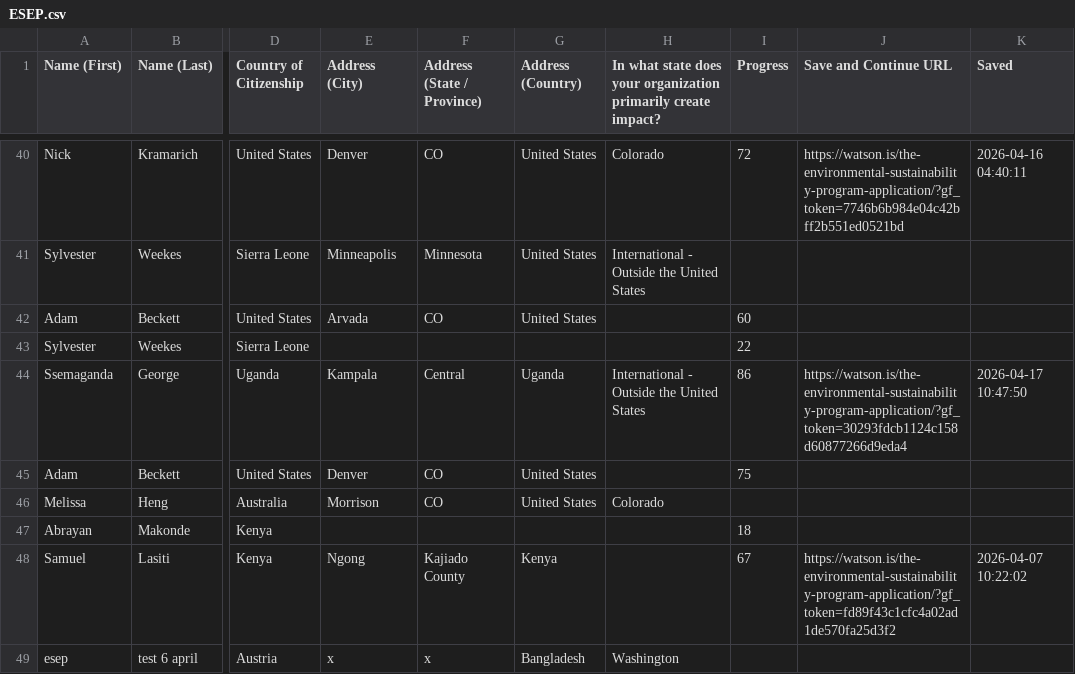
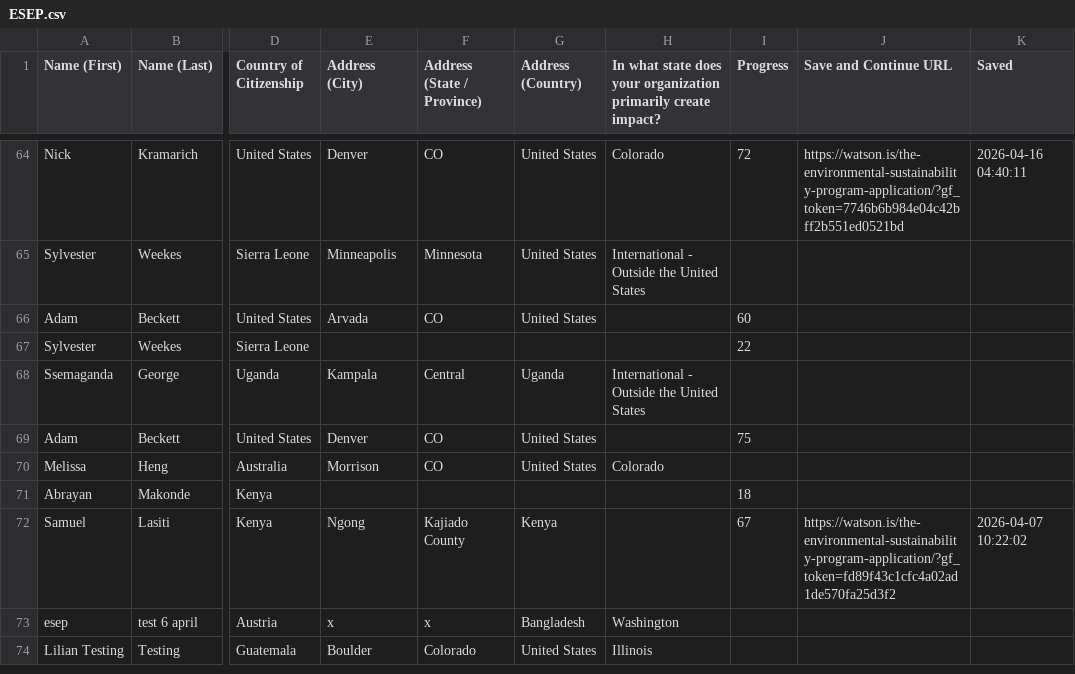
Before and after one commit to LilianReanda/WatsonInstitute, a CSV file: gravity-forms-csvs/ESEP.csv, drawn as a sheet; only a part is shown, gaps mark what is left out; the shorter side is filled out with more unchanged rows; addresses are those after the commit; the diff covers the shown part only; the diff names each change by its address in the sheet, - before the commit and + after, or states it on an @@ line.

```diff
--- a/gravity-forms-csvs/ESEP.csv
+++ b/gravity-forms-csvs/ESEP.csv
-I68 (Progress): 86
+I68 (Progress): (empty)
-J68 (Save and Continue URL): https://watson.is/the-environmental-sustainability-program-application/?gf_token=30293fdcb1124c158d60877266d9eda4
+J68 (Save and Continue URL): (empty)
-K68 (Saved): 2026-04-17 10:47:50
+K68 (Saved): (empty)
```
Also changed, not shown: 24 added rows and 5 edited cells elsewhere in this file, gravity-forms-csvs/Halloran.csv, 58 other files.
